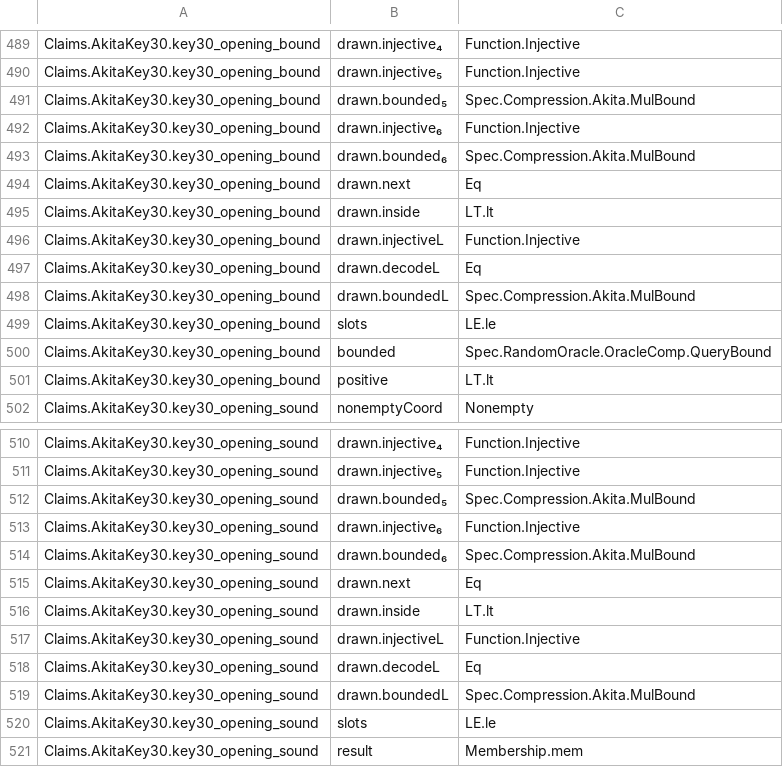
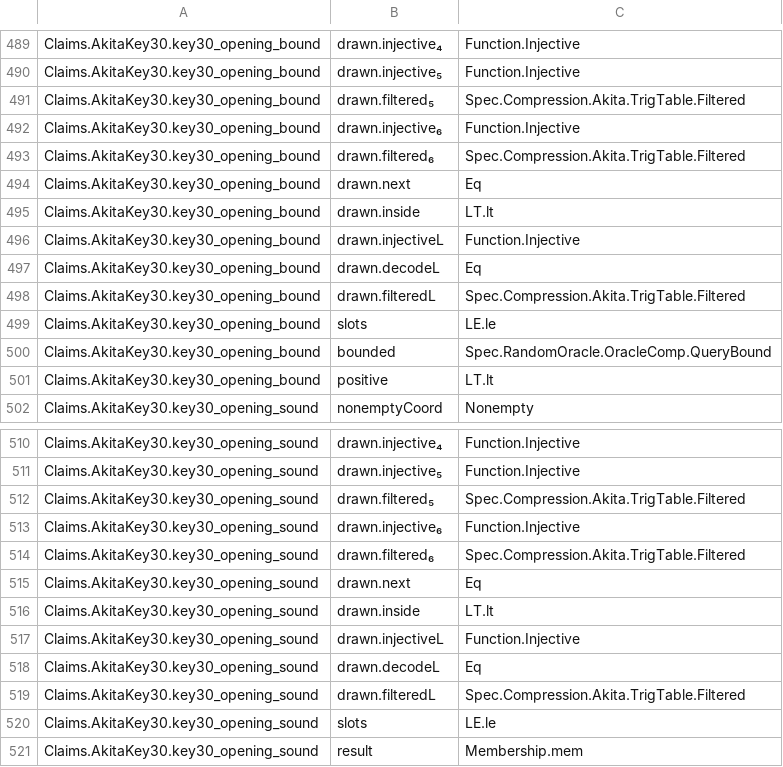
Before and after one commit to LFDT-Nightstream/Nightstream, a TSV file: formal/nightstream-fprime/artifacts/nightstream-fprime-premises-v1.tsv, drawn as a sheet; only a part is shown, gaps mark what is left out; the diff covers the shown part only.

Commit message:
feat(formal): join the packing rows, prove the operator bound of the filter and follow the digit lift of the code
A packing group has one consistency row over the extension, as in the Akita code. The operator bound of a kept challenge follows from the fixed-point filter of the code and an accurate table. The quotient digits need only that the base to the digit count is at least q.

Signed-off-by: Nico Arqueros <nico@dcspark.io>

```diff
--- a/formal/nightstream-fprime/artifacts/nightstream-fprime-premises-v1.tsv
+++ b/formal/nightstream-fprime/artifacts/nightstream-fprime-premises-v1.tsv
@@ -490,5 +490,5 @@ Claims.AkitaKey30.key30_opening_bound	drawn.injective₄	Function.Injective
 Claims.AkitaKey30.key30_opening_bound	drawn.injective₅	Function.Injective
-Claims.AkitaKey30.key30_opening_bound	drawn.bounded₅	Spec.Compression.Akita.MulBound
+Claims.AkitaKey30.key30_opening_bound	drawn.filtered₅	Spec.Compression.Akita.TrigTable.Filtered
 Claims.AkitaKey30.key30_opening_bound	drawn.injective₆	Function.Injective
-Claims.AkitaKey30.key30_opening_bound	drawn.bounded₆	Spec.Compression.Akita.MulBound
+Claims.AkitaKey30.key30_opening_bound	drawn.filtered₆	Spec.Compression.Akita.TrigTable.Filtered
 Claims.AkitaKey30.key30_opening_bound	drawn.next	Eq
@@ -497,3 +497,3 @@ Claims.AkitaKey30.key30_opening_bound	drawn.injectiveL	Function.Injective
 Claims.AkitaKey30.key30_opening_bound	drawn.decodeL	Eq
-Claims.AkitaKey30.key30_opening_bound	drawn.boundedL	Spec.Compression.Akita.MulBound
+Claims.AkitaKey30.key30_opening_bound	drawn.filteredL	Spec.Compression.Akita.TrigTable.Filtered
 Claims.AkitaKey30.key30_opening_bound	slots	LE.le
@@ -511,5 +511,5 @@ Claims.AkitaKey30.key30_opening_sound	drawn.injective₄	Function.Injective
 Claims.AkitaKey30.key30_opening_sound	drawn.injective₅	Function.Injective
-Claims.AkitaKey30.key30_opening_sound	drawn.bounded₅	Spec.Compression.Akita.MulBound
+Claims.AkitaKey30.key30_opening_sound	drawn.filtered₅	Spec.Compression.Akita.TrigTable.Filtered
 Claims.AkitaKey30.key30_opening_sound	drawn.injective₆	Function.Injective
-Claims.AkitaKey30.key30_opening_sound	drawn.bounded₆	Spec.Compression.Akita.MulBound
+Claims.AkitaKey30.key30_opening_sound	drawn.filtered₆	Spec.Compression.Akita.TrigTable.Filtered
 Claims.AkitaKey30.key30_opening_sound	drawn.next	Eq
@@ -518,3 +518,3 @@ Claims.AkitaKey30.key30_opening_sound	drawn.injectiveL	Function.Injective
 Claims.AkitaKey30.key30_opening_sound	drawn.decodeL	Eq
-Claims.AkitaKey30.key30_opening_sound	drawn.boundedL	Spec.Compression.Akita.MulBound
+Claims.AkitaKey30.key30_opening_sound	drawn.filteredL	Spec.Compression.Akita.TrigTable.Filtered
 Claims.AkitaKey30.key30_opening_sound	slots	LE.le
```
Also changed, not shown: 16 edited cells elsewhere in this file, 31 other files.
